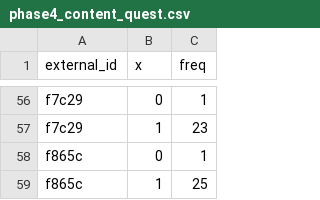
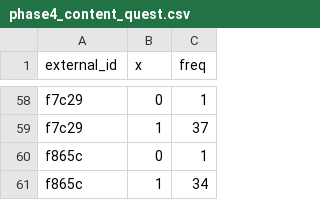
Before and after one commit to LucjanJanowski/lts_analysis_soft, a CSV file: 4phase_real_analysis/phase4_content_quest.csv, drawn as a sheet; only a part is shown, gaps mark what is left out; the diff covers the shown part only.

```diff
--- a/4phase_real_analysis/phase4_content_quest.csv
+++ b/4phase_real_analysis/phase4_content_quest.csv
@@ -56,4 +58,4 @@
 "f7c29",0,1
-"f7c29",1,23
+"f7c29",1,37
 "f865c",0,1
-"f865c",1,25
+"f865c",1,34
```
Also changed, not shown: 2 added rows and 41 edited cells elsewhere in this file, 4phase_real_analysis/phase4_mos.csv, 4phase_real_analysis/phase4_mos_onlyfullobs.csv, 5 other files.
